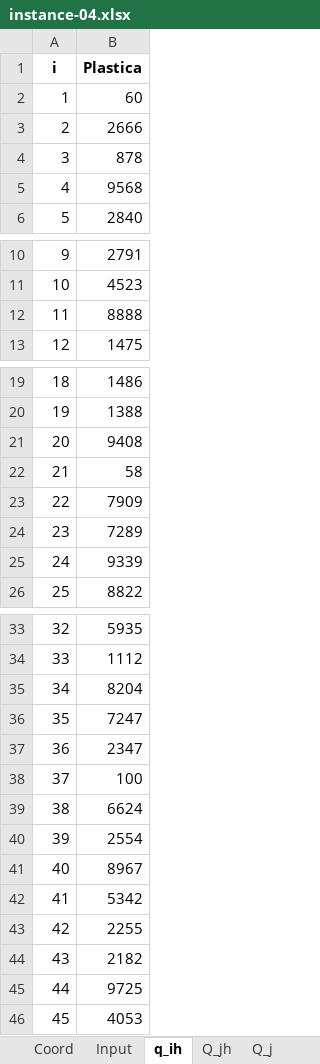
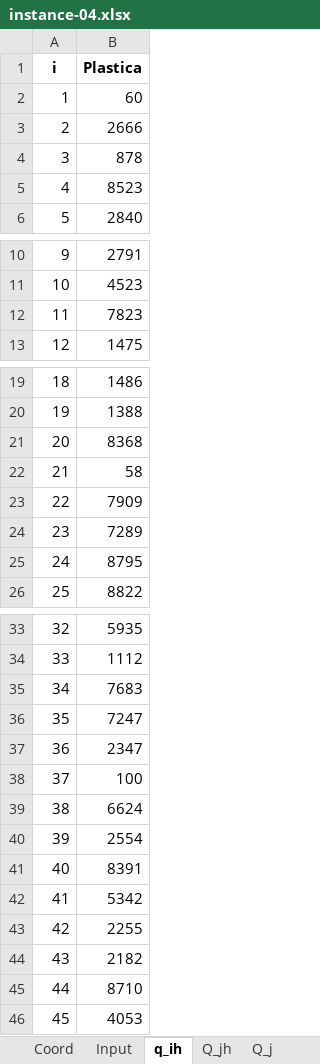
Before and after one commit to regor-unimore/Cost-and-CO2-minimization-in-Facility-Location, an Excel workbook: instances/single period/instance-04.xlsx, sheet q_ih, drawn as a sheet; only a part is shown, gaps mark what is left out; values as stored, in another font and other column widths than the file's, no borders; the diff names each change by its address in the sheet, - before the commit and + after, or states it on an @@ line.

```diff
--- a/instances/single period/instance-04.xlsx (sheet q_ih)
+++ b/instances/single period/instance-04.xlsx (sheet q_ih)
-B5 (Plastica): 9568
+B5 (Plastica): 8523
-B12 (Plastica): 8888
+B12 (Plastica): 7823
-B21 (Plastica): 9408
+B21 (Plastica): 8368
-B25 (Plastica): 9339
+B25 (Plastica): 8795
-B35 (Plastica): 8204
+B35 (Plastica): 7683
-B41 (Plastica): 8967
+B41 (Plastica): 8391
-B45 (Plastica): 9725
+B45 (Plastica): 8710
```
Also changed, not shown: instances/multi period/instance-03.xlsx, instances/multi period/instance-04.xlsx, 1 other file.
